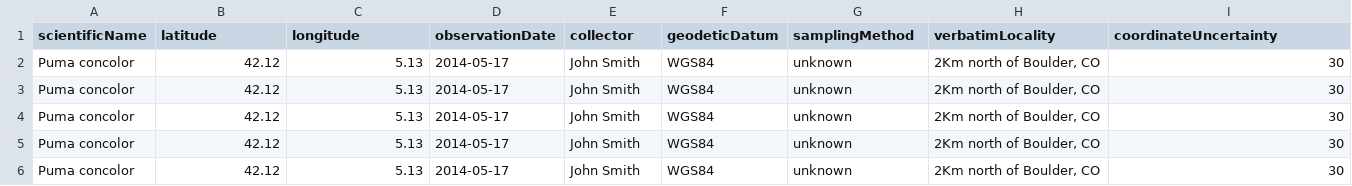
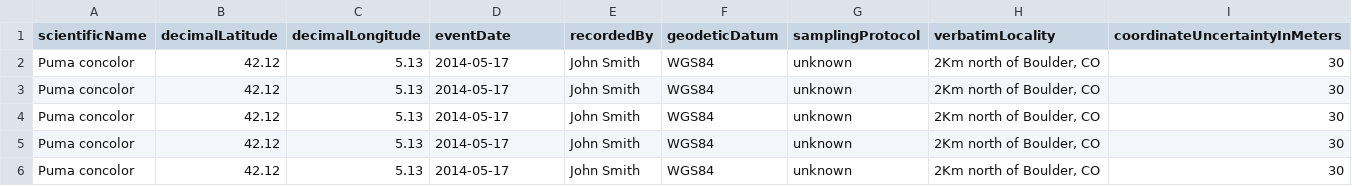
Before and after one commit to jotegui/mol-point-uploader, a CSV file: loader_app/static/good_example.csv, drawn as a sheet.

```diff
--- a/loader_app/static/good_example.csv
+++ b/loader_app/static/good_example.csv
@@ -1,2 +1,2 @@
-scientificName,latitude,longitude,observationDate,collector,geodeticDatum,samplingMethod,verbatimLocality,coordinateUncertainty
+scientificName,decimalLatitude,decimalLongitude,eventDate,recordedBy,geodeticDatum,samplingProtocol,verbatimLocality,coordinateUncertaintyInMeters
 Puma concolor,42.12,5.13,2014-05-17,John Smith,WGS84,unknown,"2Km north of Boulder, CO",30
```
Also changed, not shown: 17 other files.
